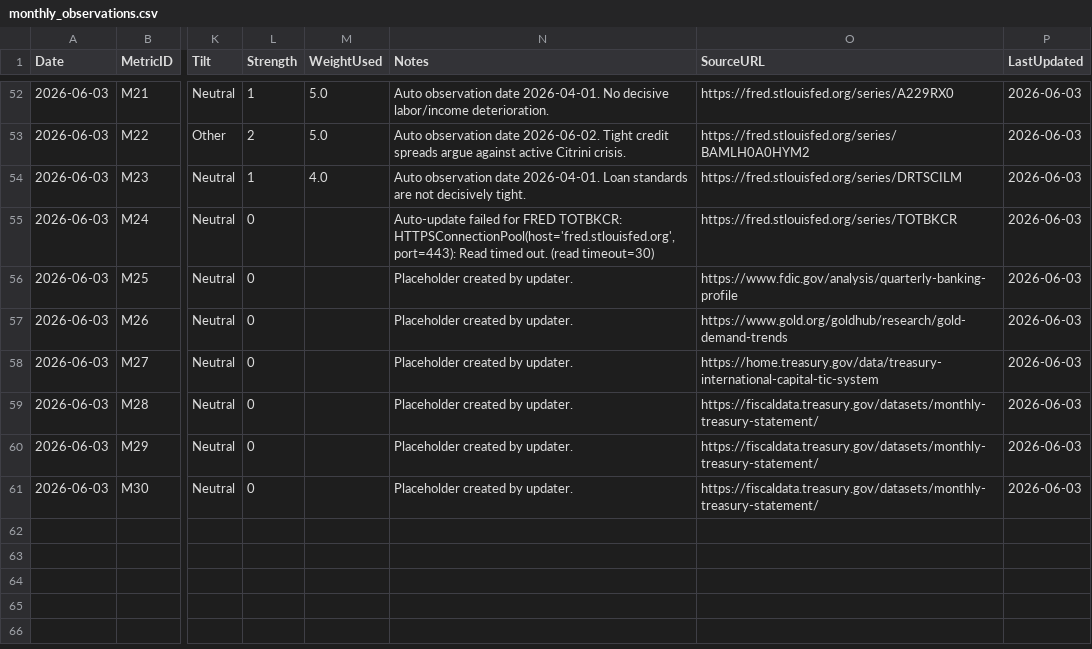
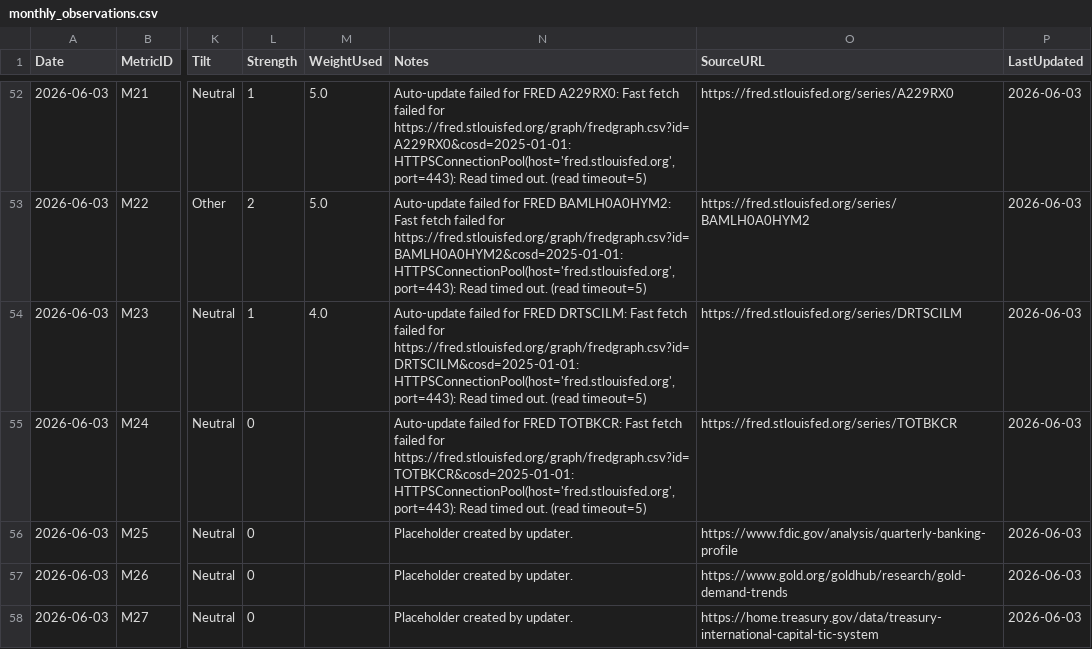
Before and after one commit to AmyIsAGeek/ai-macro-regime-dashboard, a CSV file: data/monthly_observations.csv, drawn as a sheet; only a part is shown, gaps mark what is left out; the shorter side is filled out with more unchanged rows; the diff covers the shown part only; the diff names each change by its address in the sheet, - before the commit and + after, or states it on an @@ line.

```diff
--- a/data/monthly_observations.csv
+++ b/data/monthly_observations.csv
-N52 (Notes): Auto observation date 2026-04-01. No decisive labor/income deterioration.
+N52 (Notes): Auto-update failed for FRED A229RX0: Fast fetch failed for https://fred.stlouisfed.org/graph/fredgraph.csv?id=A229RX0&cosd=2025-01-01: HTTPSConnectionPool(host='fred.stlouisfed.org', port=443): Read timed out. (read timeout=5)
-N53 (Notes): Auto observation date 2026-06-02. Tight credit spreads argue against active Citrini crisis.
+N53 (Notes): Auto-update failed for FRED BAMLH0A0HYM2: Fast fetch failed for https://fred.stlouisfed.org/graph/fredgraph.csv?id=BAMLH0A0HYM2&cosd=2025-01-01: HTTPSConnectionPool(host='fred.stlouisfed.org', port=443): Read timed out. (read timeout=5)
-N54 (Notes): Auto observation date 2026-04-01. Loan standards are not decisively tight.
+N54 (Notes): Auto-update failed for FRED DRTSCILM: Fast fetch failed for https://fred.stlouisfed.org/graph/fredgraph.csv?id=DRTSCILM&cosd=2025-01-01: HTTPSConnectionPool(host='fred.stlouisfed.org', port=443): Read timed out. (read timeout=5)
-N55 (Notes): …FRED TOTBKCR: HTTPSConnectionPool(host='fred.stlouisfed.org', port=443): Read timed out. (read timeout=30)
+N55 (Notes): …FRED TOTBKCR: Fast fetch failed for https://fred.stlouisfed.org/graph/fredgraph.csv?id=TOTBKCR&cosd=2025-01-01: HTTPSConnectionPool(host='fred.stlouisfed.org', port=443): Read timed out. (read timeout=5)
```
Also changed, not shown: 34 edited cells elsewhere in this file.
